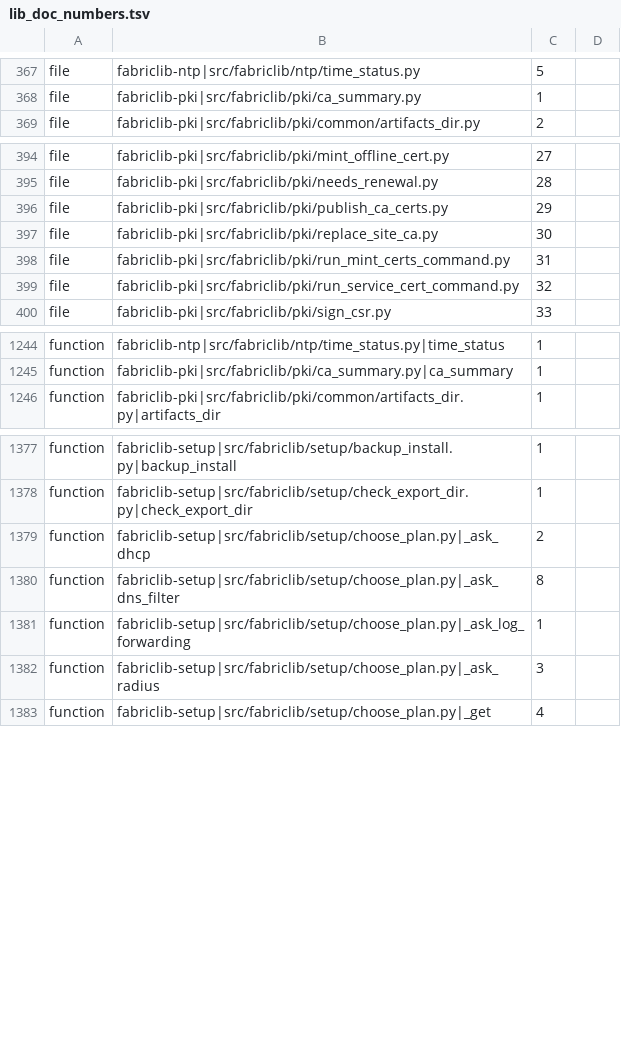
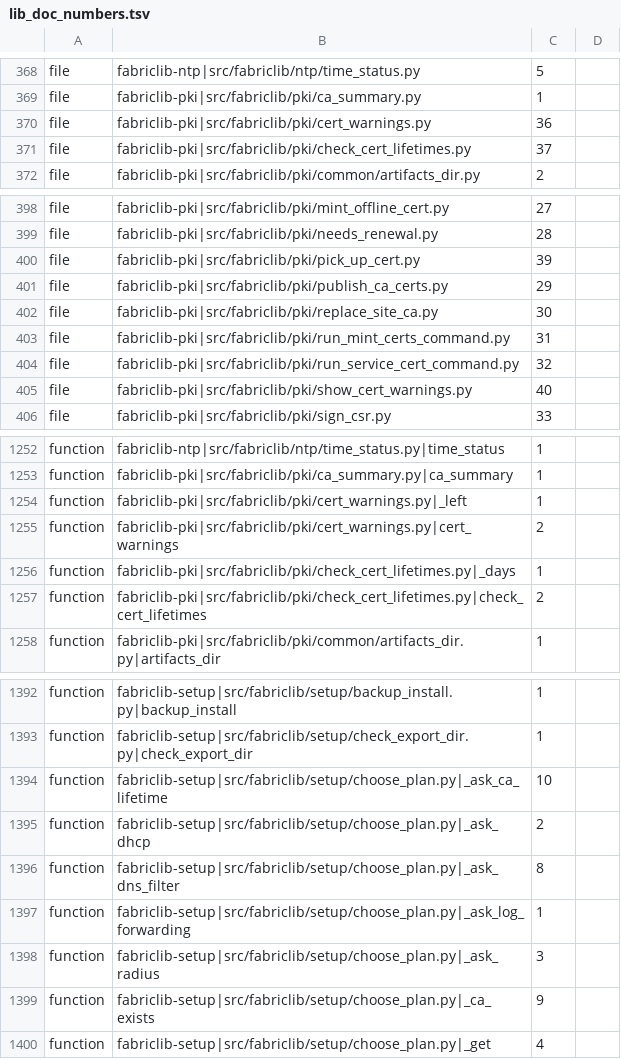
Before and after one commit to archdukejim/open-fabric, a TSV file: scripts/docs/lib_doc_numbers.tsv, drawn as a sheet; only a part is shown, gaps mark what is left out; the diff covers the shown part only; the diff names each change by its address in the sheet, - before the commit and + after, or states it on an @@ line.

```diff
--- a/scripts/docs/lib_doc_numbers.tsv
+++ b/scripts/docs/lib_doc_numbers.tsv
+row 370: file | fabriclib-pki|src/fabriclib/pki/cert_warnings.py | 36
+row 371: file | fabriclib-pki|src/fabriclib/pki/check_cert_lifetimes.py | 37
+row 400: file | fabriclib-pki|src/fabriclib/pki/pick_up_cert.py | 39
+row 405: file | fabriclib-pki|src/fabriclib/pki/show_cert_warnings.py | 40
+row 1254: function | fabriclib-pki|src/fabriclib/pki/cert_warnings.py|_left | 1
+row 1255: function | fabriclib-pki|src/fabriclib/pki/cert_warnings.py|cert_warnings | 2
+row 1256: function | fabriclib-pki|src/fabriclib/pki/check_cert_lifetimes.py|_days | 1
+row 1257: function | fabriclib-pki|src/fabriclib/pki/check_cert_lifetimes.py|check_cert_lifetimes | 2
+row 1394: function | fabriclib-setup|src/fabriclib/setup/choose_plan.py|_ask_ca_lifetime | 10
+row 1399: function | fabriclib-setup|src/fabriclib/setup/choose_plan.py|_ca_exists | 9
```
Also changed, not shown: 11 added rows elsewhere in this file, docs/volume_2_engineering_decisions/assets/review-ledger.tsv, 52 other files.
